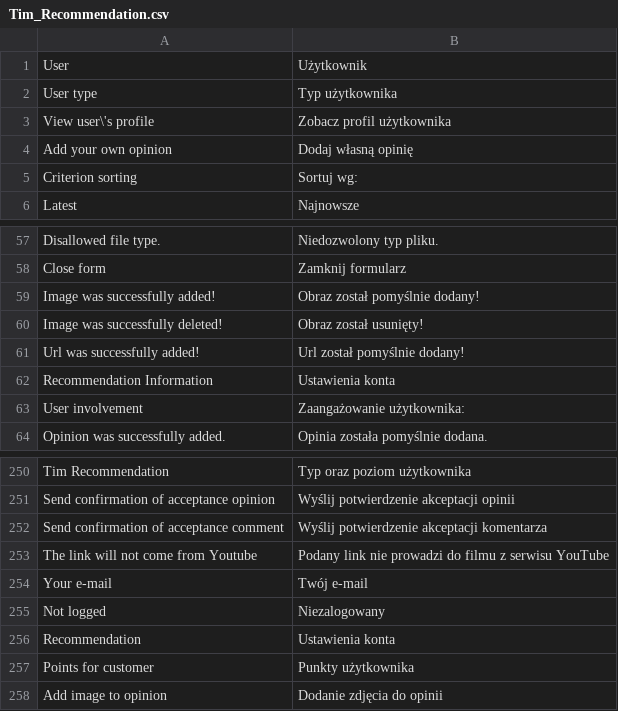
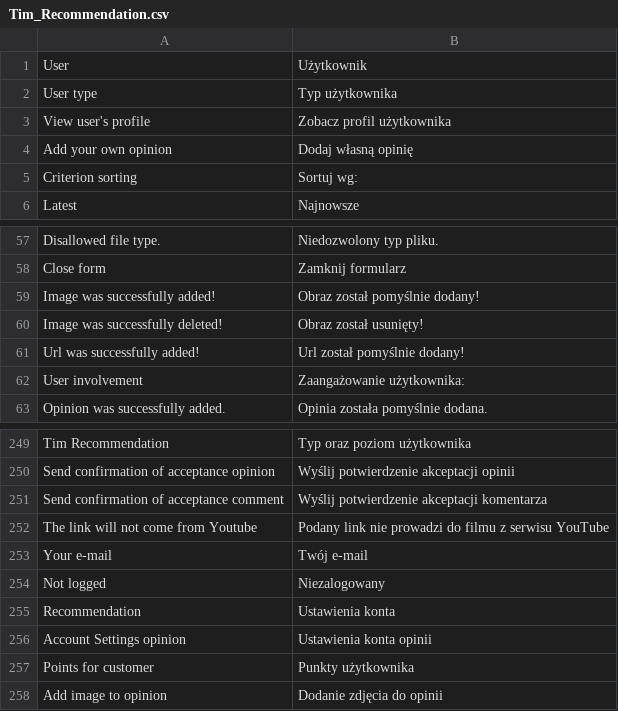
Before and after one commit to Vladishev/recommendation, a CSV file: app/locale/pl_PL/Tim_Recommendation.csv, drawn as a sheet; only a part is shown, gaps mark what is left out; removed rows and columns are numbered as before the commit, all else as after; the diff names each change by its address in the sheet, - before the commit and + after, or states it on an @@ line.

```diff
--- a/app/locale/pl_PL/Tim_Recommendation.csv
+++ b/app/locale/pl_PL/Tim_Recommendation.csv
-A3: View user\'s profile
+A3: View user's profile
-row 62: Recommendation Information | Ustawienia konta
+row 256: Account Settings opinion | Ustawienia konta opinii
```
Also changed, not shown: 5 other files.
